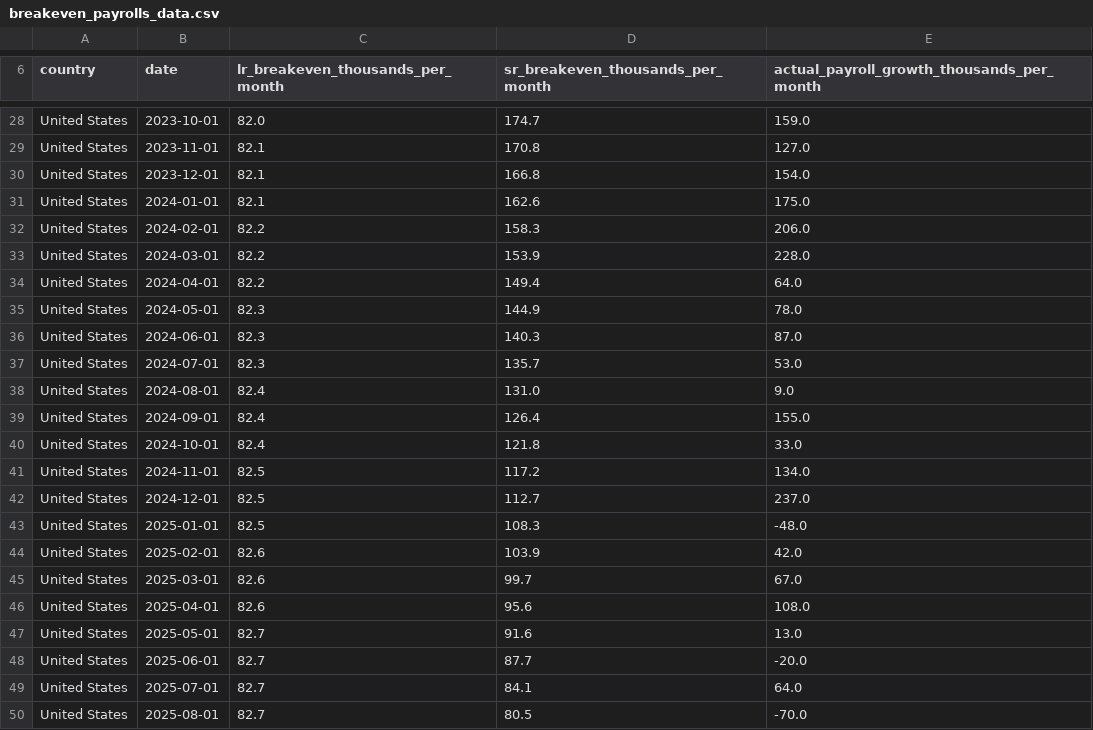
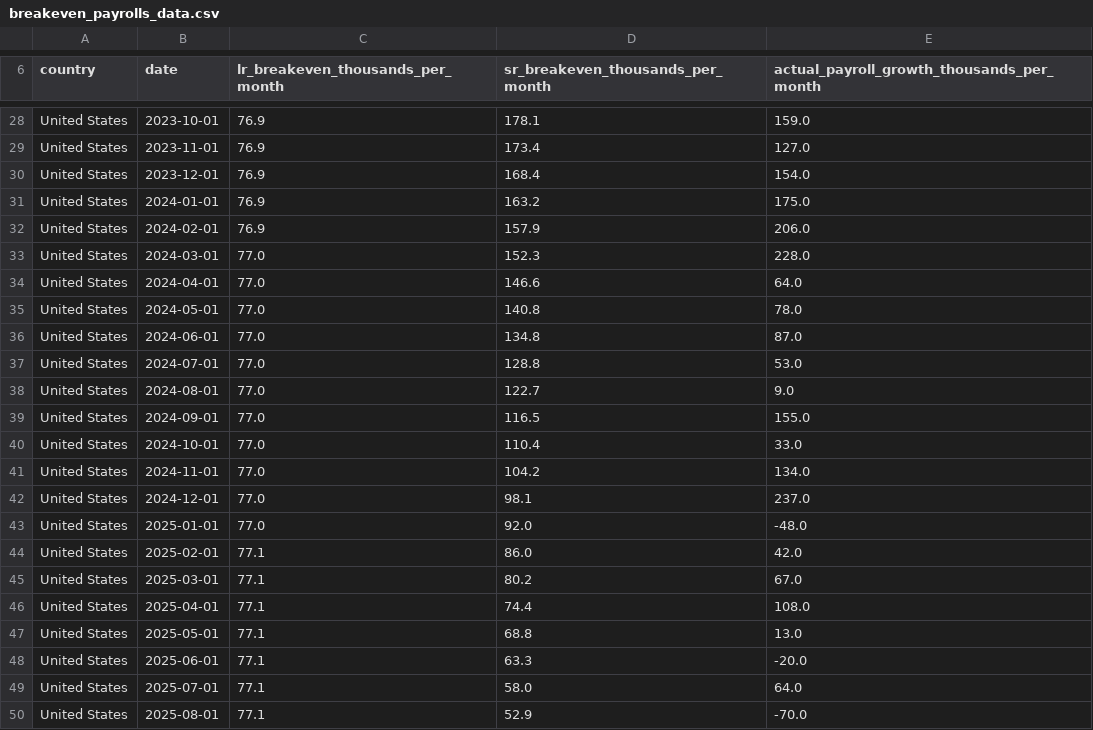
Before and after one commit to NPetroskyNadeau/npetroskynadeau.github.io, a CSV file: assets/data/breakeven_payrolls_data.csv, drawn as a sheet; only a part is shown, gaps mark what is left out; the diff covers the shown part only; the diff names each change by its address in the sheet, - before the commit and + after, or states it on an @@ line.

Commit message:
Replace Data page with config-driven dashboard; update breakeven to June 2026
- New tabbed dashboard shell replaces the linear data.html (unemployment
  benchmarks, breakeven payrolls, labor force trends; CPS status/flows pending)
- Breakeven US data updated through June 2026 (Apr/May payroll revisions shown
  as prior-vintage ghost bars; latest +57K, U-rate 4.2%)
- Quiet inline KPI readout; labor force trends leads with participation rate

```diff
--- a/assets/data/breakeven_payrolls_data.csv
+++ b/assets/data/breakeven_payrolls_data.csv
-C28 (lr_breakeven_thousands_per_month): 82.0
+C28 (lr_breakeven_thousands_per_month): 76.9
-D28 (sr_breakeven_thousands_per_month): 174.7
+D28 (sr_breakeven_thousands_per_month): 178.1
-C29:C31 (lr_breakeven_thousands_per_month): 82.1
+C29:C31 (lr_breakeven_thousands_per_month): 76.9
-D29 (sr_breakeven_thousands_per_month): 170.8
+D29 (sr_breakeven_thousands_per_month): 173.4
-D30 (sr_breakeven_thousands_per_month): 166.8
+D30 (sr_breakeven_thousands_per_month): 168.4
-D31 (sr_breakeven_thousands_per_month): 162.6
+D31 (sr_breakeven_thousands_per_month): 163.2
-C32 (lr_breakeven_thousands_per_month): 82.2
+C32 (lr_breakeven_thousands_per_month): 76.9
-D32 (sr_breakeven_thousands_per_month): 158.3
+D32 (sr_breakeven_thousands_per_month): 157.9
-C33:C34 (lr_breakeven_thousands_per_month): 82.2
+C33:C34 (lr_breakeven_thousands_per_month): 77.0
-D33 (sr_breakeven_thousands_per_month): 153.9
+D33 (sr_breakeven_thousands_per_month): 152.3
-D34 (sr_breakeven_thousands_per_month): 149.4
+D34 (sr_breakeven_thousands_per_month): 146.6
-C35:C37 (lr_breakeven_thousands_per_month): 82.3
+C35:C37 (lr_breakeven_thousands_per_month): 77.0
-D35 (sr_breakeven_thousands_per_month): 144.9
+D35 (sr_breakeven_thousands_per_month): 140.8
-D36 (sr_breakeven_thousands_per_month): 140.3
+D36 (sr_breakeven_thousands_per_month): 134.8
-D37 (sr_breakeven_thousands_per_month): 135.7
+D37 (sr_breakeven_thousands_per_month): 128.8
-C38:C40 (lr_breakeven_thousands_per_month): 82.4
+C38:C40 (lr_breakeven_thousands_per_month): 77.0
-D38 (sr_breakeven_thousands_per_month): 131.0
+D38 (sr_breakeven_thousands_per_month): 122.7
-D39 (sr_breakeven_thousands_per_month): 126.4
+D39 (sr_breakeven_thousands_per_month): 116.5
-D40 (sr_breakeven_thousands_per_month): 121.8
+D40 (sr_breakeven_thousands_per_month): 110.4
-C41:C43 (lr_breakeven_thousands_per_month): 82.5
+C41:C43 (lr_breakeven_thousands_per_month): 77.0
-D41 (sr_breakeven_thousands_per_month): 117.2
+D41 (sr_breakeven_thousands_per_month): 104.2
-D42 (sr_breakeven_thousands_per_month): 112.7
+D42 (sr_breakeven_thousands_per_month): 98.1
-D43 (sr_breakeven_thousands_per_month): 108.3
+D43 (sr_breakeven_thousands_per_month): 92.0
-C44:C46 (lr_breakeven_thousands_per_month): 82.6
+C44:C46 (lr_breakeven_thousands_per_month): 77.1
-D44 (sr_breakeven_thousands_per_month): 103.9
+D44 (sr_breakeven_thousands_per_month): 86.0
-D45 (sr_breakeven_thousands_per_month): 99.7
+D45 (sr_breakeven_thousands_per_month): 80.2
-D46 (sr_breakeven_thousands_per_month): 95.6
+D46 (sr_breakeven_thousands_per_month): 74.4
-C47:C50 (lr_breakeven_thousands_per_month): 82.7
+C47:C50 (lr_breakeven_thousands_per_month): 77.1
-D47 (sr_breakeven_thousands_per_month): 91.6
+D47 (sr_breakeven_thousands_per_month): 68.8
-D48 (sr_breakeven_thousands_per_month): 87.7
+D48 (sr_breakeven_thousands_per_month): 63.3
-D49 (sr_breakeven_thousands_per_month): 84.1
+D49 (sr_breakeven_thousands_per_month): 58.0
-D50 (sr_breakeven_thousands_per_month): 80.5
+D50 (sr_breakeven_thousands_per_month): 52.9
```
Also changed, not shown: 3 added rows and 58 edited cells elsewhere in this file, 6 other files.
